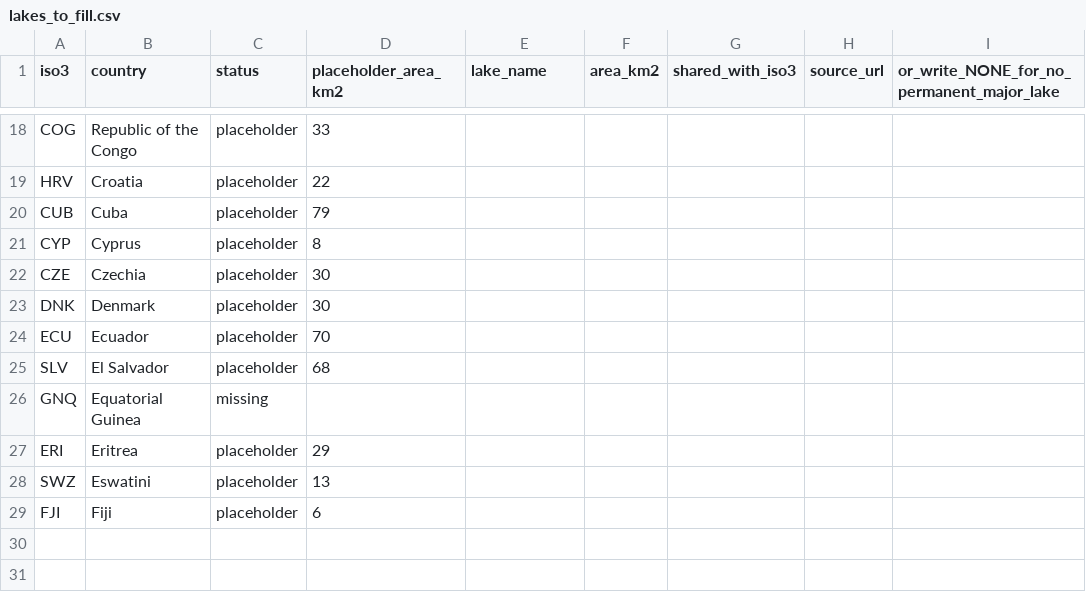
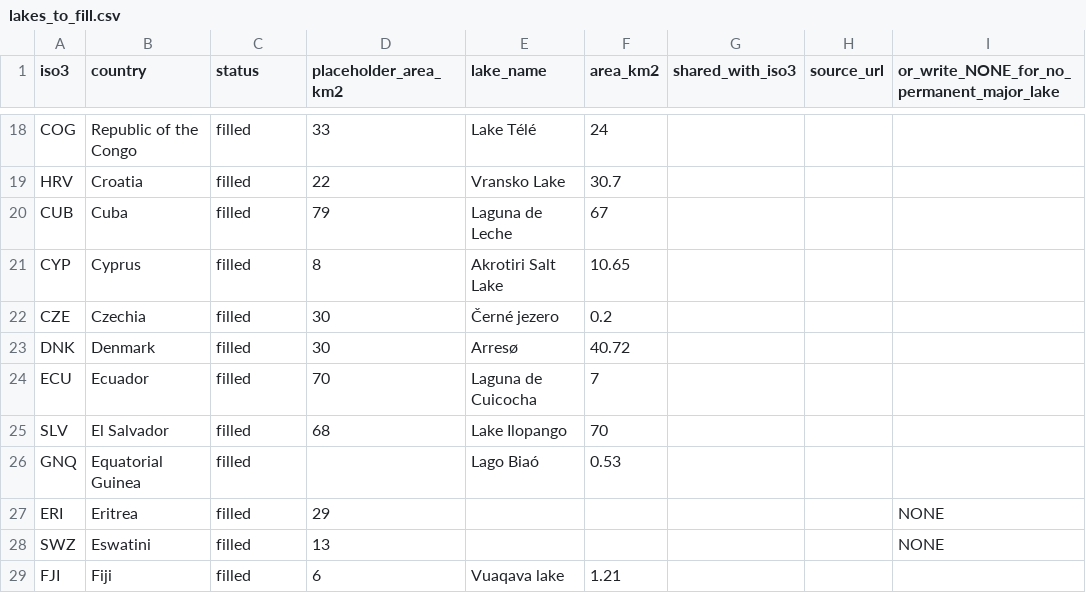
Before and after one commit to adam-hughes-dataviz/geopolitica, a CSV file: lakes_to_fill.csv, drawn as a sheet; only a part is shown, gaps mark what is left out; the diff covers the shown part only; the diff names each change by its address in the sheet, - before the commit and + after, or states it on an @@ line.

```diff
--- a/lakes_to_fill.csv
+++ b/lakes_to_fill.csv
-C18:C25 (status): placeholder
+C18:C25 (status): filled
-E18 (lake_name): (empty)
+E18 (lake_name): Lake Télé
-F18 (area_km2): (empty)
+F18 (area_km2): 24
-E19 (lake_name): (empty)
+E19 (lake_name): Vransko Lake
-F19 (area_km2): (empty)
+F19 (area_km2): 30.7
-E20 (lake_name): (empty)
+E20 (lake_name): Laguna de Leche
-F20 (area_km2): (empty)
+F20 (area_km2): 67
-E21 (lake_name): (empty)
+E21 (lake_name): Akrotiri Salt Lake
-F21 (area_km2): (empty)
+F21 (area_km2): 10.65
-E22 (lake_name): (empty)
+E22 (lake_name): Černé jezero
-F22 (area_km2): (empty)
+F22 (area_km2): 0.2
-E23 (lake_name): (empty)
+E23 (lake_name): Arresø
-F23 (area_km2): (empty)
+F23 (area_km2): 40.72
-E24 (lake_name): (empty)
+E24 (lake_name): Laguna de Cuicocha
-F24 (area_km2): (empty)
+F24 (area_km2): 7
-E25 (lake_name): (empty)
+E25 (lake_name): Lake Ilopango
-F25 (area_km2): (empty)
+F25 (area_km2): 70
-C26 (status): missing
+C26 (status): filled
-E26 (lake_name): (empty)
+E26 (lake_name): Lago Biaó
-F26 (area_km2): (empty)
+F26 (area_km2): 0.53
-C27:C29 (status): placeholder
+C27:C29 (status): filled
-I27:I28: (empty)
+I27:I28: NONE
-E29 (lake_name): (empty)
+E29 (lake_name): Vuaqava lake
-F29 (area_km2): (empty)
+F29 (area_km2): 1.21
```
Also changed, not shown: 45 edited cells elsewhere in this file, 4 other files.
